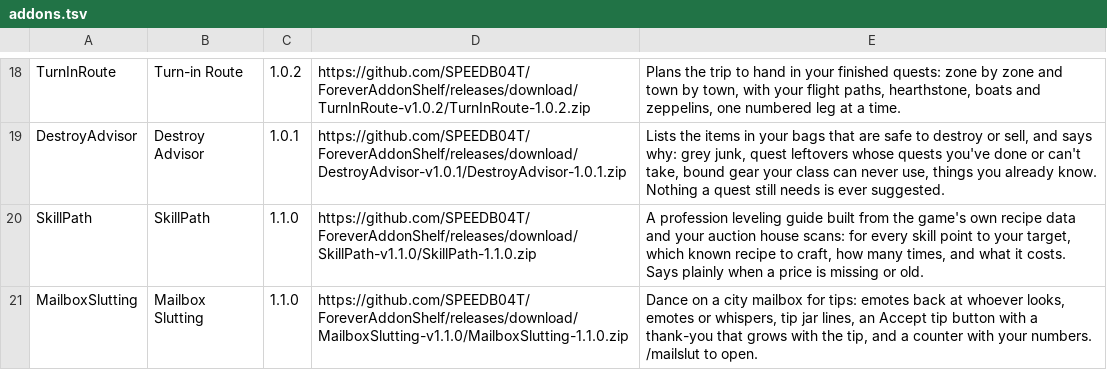
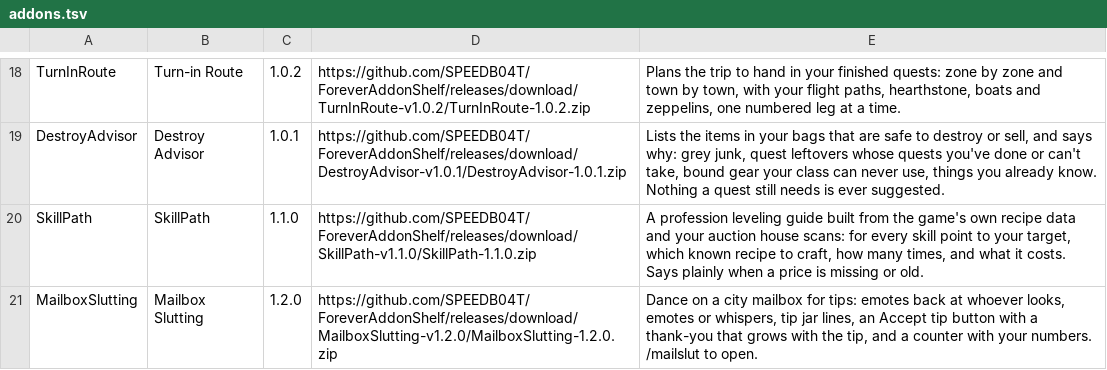
Before and after one commit to SPEEDB04T/ForeverAddonShelf, a TSV file: addons.tsv, drawn as a sheet; only a part is shown, gaps mark what is left out.

Commit message:
Release Mailbox Slutting 1.2.0

```diff
--- a/addons.tsv
+++ b/addons.tsv
@@ -20,2 +20,2 @@ DestroyAdvisor	Destroy Advisor	1.0.1	https://github.com/SPEEDB04T/ForeverAddonSh
 SkillPath	SkillPath	1.1.0	https://github.com/SPEEDB04T/ForeverAddonShelf/releases/download/SkillPath-v1.1.0/SkillPath-1.1.0.zip	A profession leveling guide built from the game's own recipe data and your auction house scans: for every skill point to your target, which known recipe to craft, how many times, and what it costs. Says plainly when a price is missing or old.
-MailboxSlutting	Mailbox Slutting	1.1.0	https://github.com/SPEEDB04T/ForeverAddonShelf/releases/download/MailboxSlutting-v1.1.0/MailboxSlutting-1.1.0.zip	Dance on a city mailbox for tips: emotes back at whoever looks, emotes or whispers, tip jar lines, an Accept tip button with a thank-you that grows with the tip, and a counter with your numbers. /mailslut to open.
+MailboxSlutting	Mailbox Slutting	1.2.0	https://github.com/SPEEDB04T/ForeverAddonShelf/releases/download/MailboxSlutting-v1.2.0/MailboxSlutting-1.2.0.zip	Dance on a city mailbox for tips: emotes back at whoever looks, emotes or whispers, tip jar lines, an Accept tip button with a thank-you that grows with the tip, and a counter with your numbers. /mailslut to open.
```
Also changed, not shown: 5 other files.
